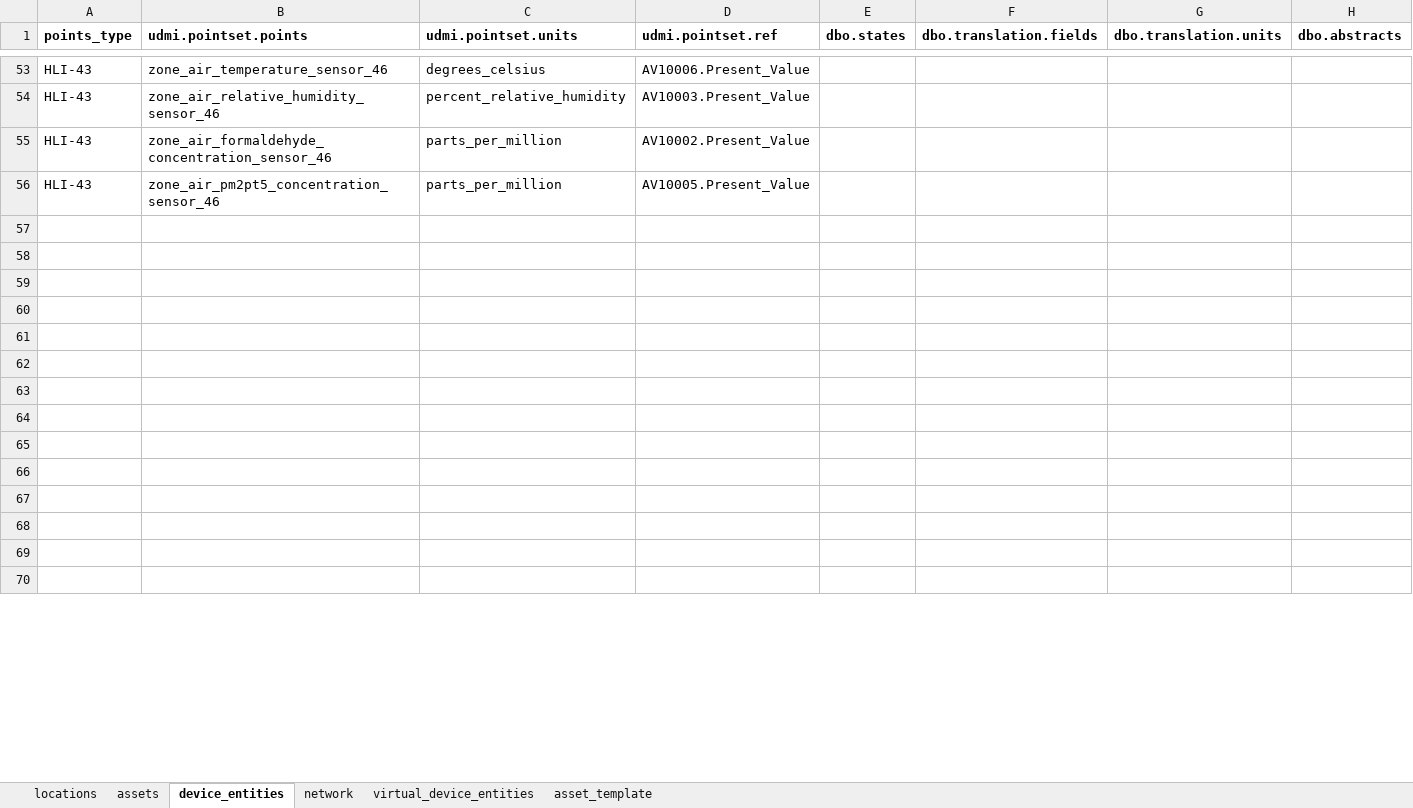
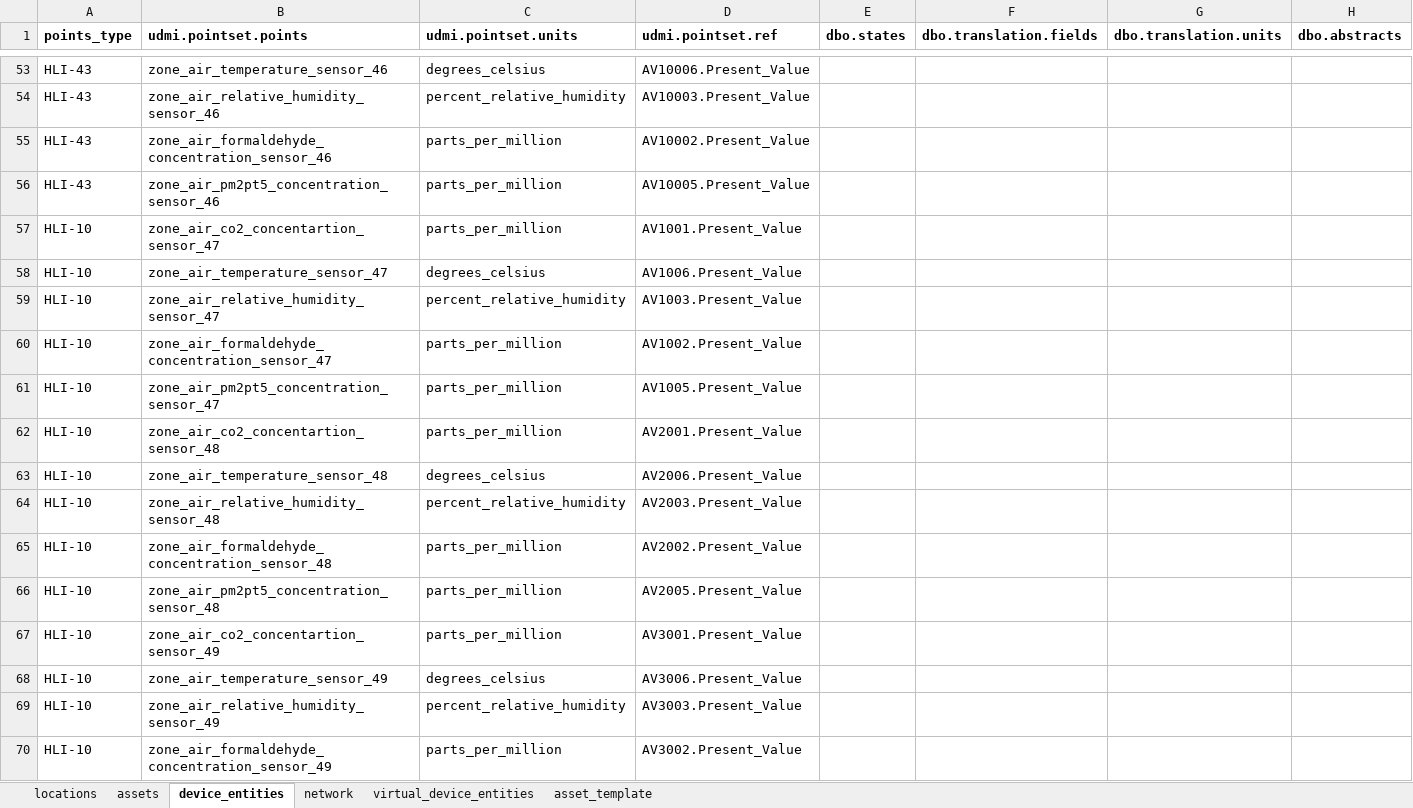
Before and after one commit to darshanjain12/KYOTO-W-BOS, an Excel workbook: UDMI-CREATION/DELTA/ROOM-TYPE-AQT/aqt.xlsx, sheet device_entities, drawn as a sheet; only a part is shown, gaps mark what is left out; values as stored, in another font and other column widths than the file's, no borders; the diff covers the shown part only; the diff names each change by its address in the sheet, - before the commit and + after, or states it on an @@ line.

```diff
--- a/UDMI-CREATION/DELTA/ROOM-TYPE-AQT/aqt.xlsx (sheet device_entities)
+++ b/UDMI-CREATION/DELTA/ROOM-TYPE-AQT/aqt.xlsx (sheet device_entities)
-row 57: (empty)
+row 57: HLI-10 | zone_air_co2_concentartion_sensor_47 | parts_per_million | AV1001.Present_Value
-row 58: (empty)
+row 58: HLI-10 | zone_air_temperature_sensor_47 | degrees_celsius | AV1006.Present_Value
-row 59: (empty)
+row 59: HLI-10 | zone_air_relative_humidity_sensor_47 | percent_relative_humidity | AV1003.Present_Value
-row 60: (empty)
+row 60: HLI-10 | zone_air_formaldehyde_concentration_sensor_47 | parts_per_million | AV1002.Present_Value
-row 61: (empty)
+row 61: HLI-10 | zone_air_pm2pt5_concentration_sensor_47 | parts_per_million | AV1005.Present_Value
-row 62: (empty)
+row 62: HLI-10 | zone_air_co2_concentartion_sensor_48 | parts_per_million | AV2001.Present_Value
-row 63: (empty)
+row 63: HLI-10 | zone_air_temperature_sensor_48 | degrees_celsius | AV2006.Present_Value
-row 64: (empty)
+row 64: HLI-10 | zone_air_relative_humidity_sensor_48 | percent_relative_humidity | AV2003.Present_Value
-row 65: (empty)
+row 65: HLI-10 | zone_air_formaldehyde_concentration_sensor_48 | parts_per_million | AV2002.Present_Value
-row 66: (empty)
+row 66: HLI-10 | zone_air_pm2pt5_concentration_sensor_48 | parts_per_million | AV2005.Present_Value
-row 67: (empty)
+row 67: HLI-10 | zone_air_co2_concentartion_sensor_49 | parts_per_million | AV3001.Present_Value
-row 68: (empty)
+row 68: HLI-10 | zone_air_temperature_sensor_49 | degrees_celsius | AV3006.Present_Value
-row 69: (empty)
+row 69: HLI-10 | zone_air_relative_humidity_sensor_49 | percent_relative_humidity | AV3003.Present_Value
-row 70: (empty)
+row 70: HLI-10 | zone_air_formaldehyde_concentration_sensor_49 | parts_per_million | AV3002.Present_Value
```
Also changed, not shown: 84 edited cells elsewhere in this sheet, sheet assets, 2 other files.
